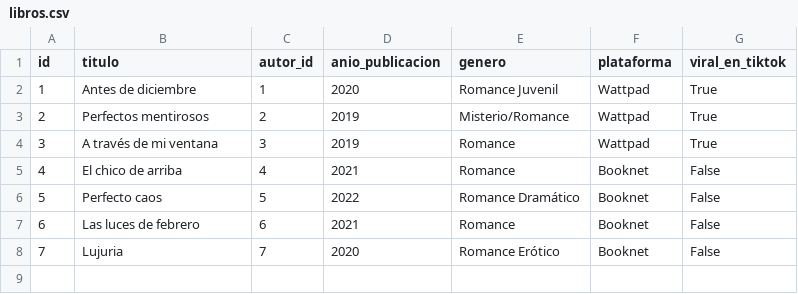
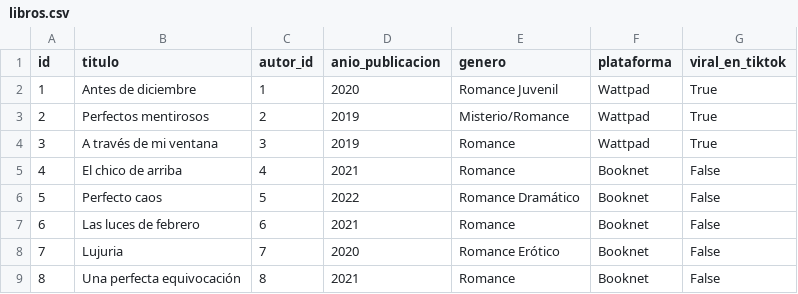
Before and after one commit to SahiraMR/Proyecto_Desarrollo_Software, a CSV file: data/libros.csv, drawn as a sheet; the diff names each change by its address in the sheet, - before the commit and + after, or states it on an @@ line.

Commit message:
libro 9

```diff
--- a/data/libros.csv
+++ b/data/libros.csv
+row 9: 8 | Una perfecta equivocación | 8 | 2021 | Romance | Booknet | False
```
